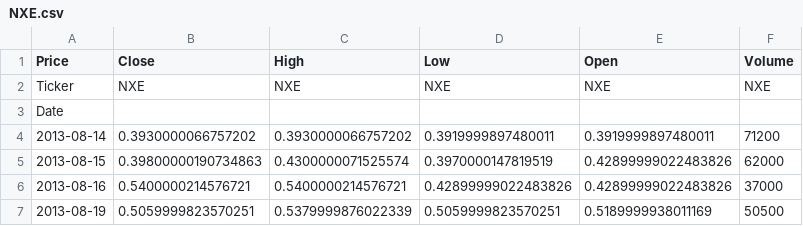
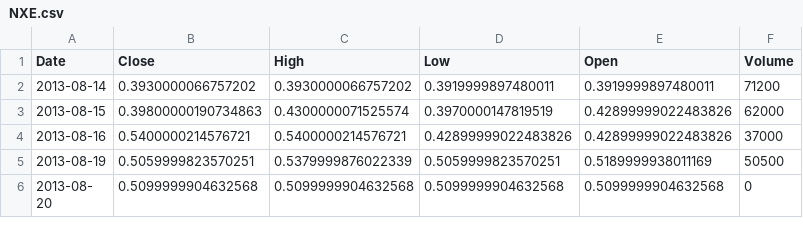
Before and after one commit to EY-AI-Challenge/Financial-Agent, a CSV file: financial_data/NXE.csv, drawn as a sheet; only a part is shown; the shorter side is filled out with more unchanged rows.

```diff
--- a/financial_data/NXE.csv
+++ b/financial_data/NXE.csv
@@ -1,4 +1,2 @@
-Price,Close,High,Low,Open,Volume
-Ticker,NXE,NXE,NXE,NXE,NXE
-Date,,,,,
+Date,Close,High,Low,Open,Volume
 2013-08-14,0.3930000066757202,0.3930000066757202,0.3919999897480011,0.3919999897480011,71200
```
Also changed, not shown: financial_data/AMZN.csv, financial_data/ETH-USD.csv, 5 other files.
